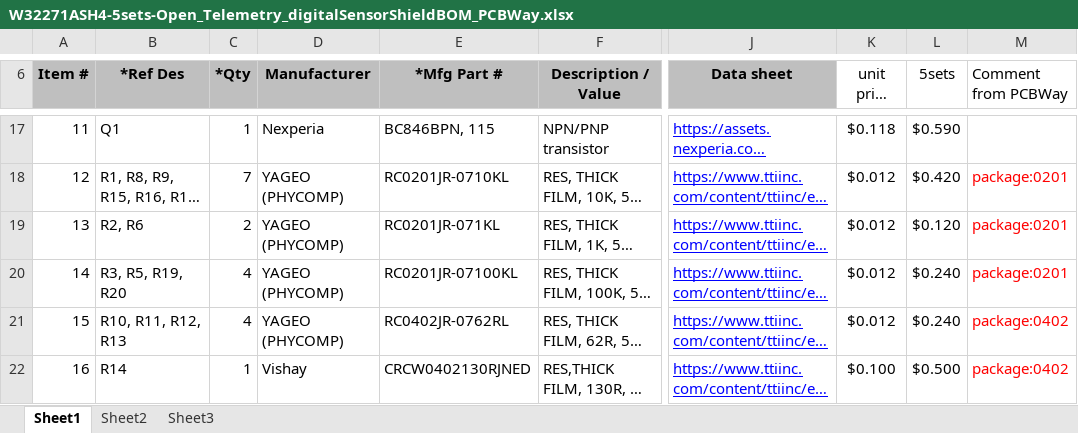
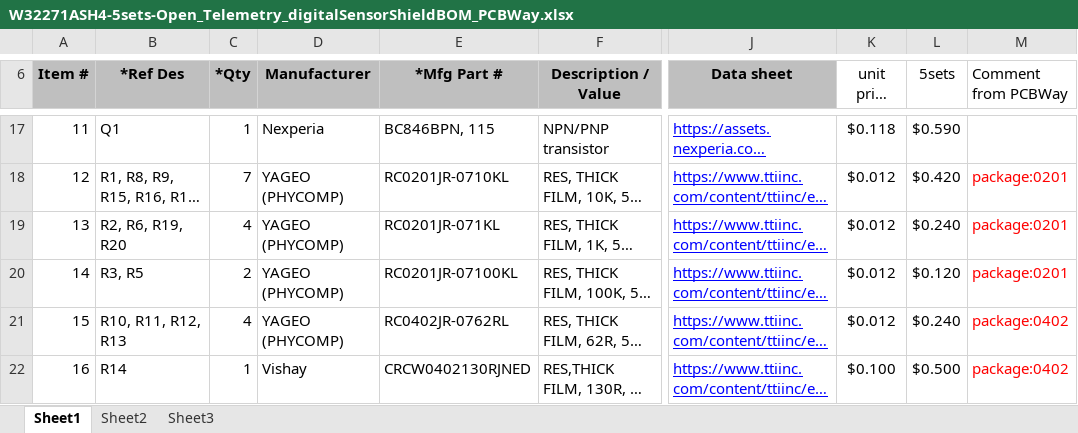
Before and after one commit to jonasbjurel/open_telemetry_HW, an Excel workbook: pcb/sensors/Open_Telemetry_digitalSensorShield/Manufacturing/W32271ASH4-5sets-Open_Telemetry_digitalSensorShieldBOM_PCBWay.xlsx, sheet Sheet1, drawn as a sheet; only a part is shown, gaps mark what is left out; long unchanged cells end in …; values as stored, in another font and other column widths than the file's, no borders; charts and pictures not drawn; the diff names each change by its address in the sheet, - before the commit and + after, or states it on an @@ line.

Commit message:
Corrected the PCBWAY BOM

```diff
--- a/pcb/sensors/Open_Telemetry_digitalSensorShield/Manufacturing/W32271ASH4-5sets-Open_Telemetry_digitalSensorShieldBOM_PCBWay.xlsx (sheet Sheet1)
+++ b/pcb/sensors/Open_Telemetry_digitalSensorShield/Manufacturing/W32271ASH4-5sets-Open_Telemetry_digitalSensorShieldBOM_PCBWay.xlsx (sheet Sheet1)
-B19 (*Ref Des): R2, R6
+B19 (*Ref Des): R2, R6, R19, R20
-C19 (*Qty): 2
+C19 (*Qty): 4
-L19 (5sets): $0.120
+L19 (5sets): $0.240
-B20 (*Ref Des): R3, R5, R19, R20
+B20 (*Ref Des): R3, R5
-C20 (*Qty): 4
+C20 (*Qty): 2
-L20 (5sets): $0.240
+L20 (5sets): $0.120
```
